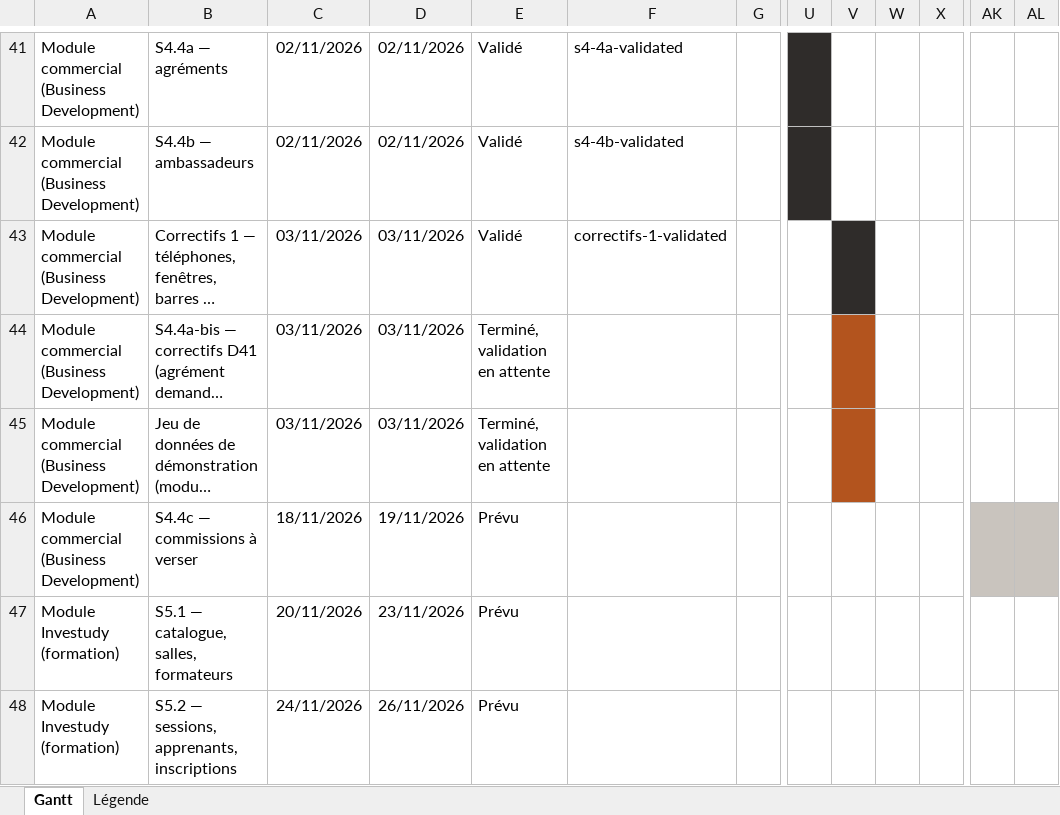
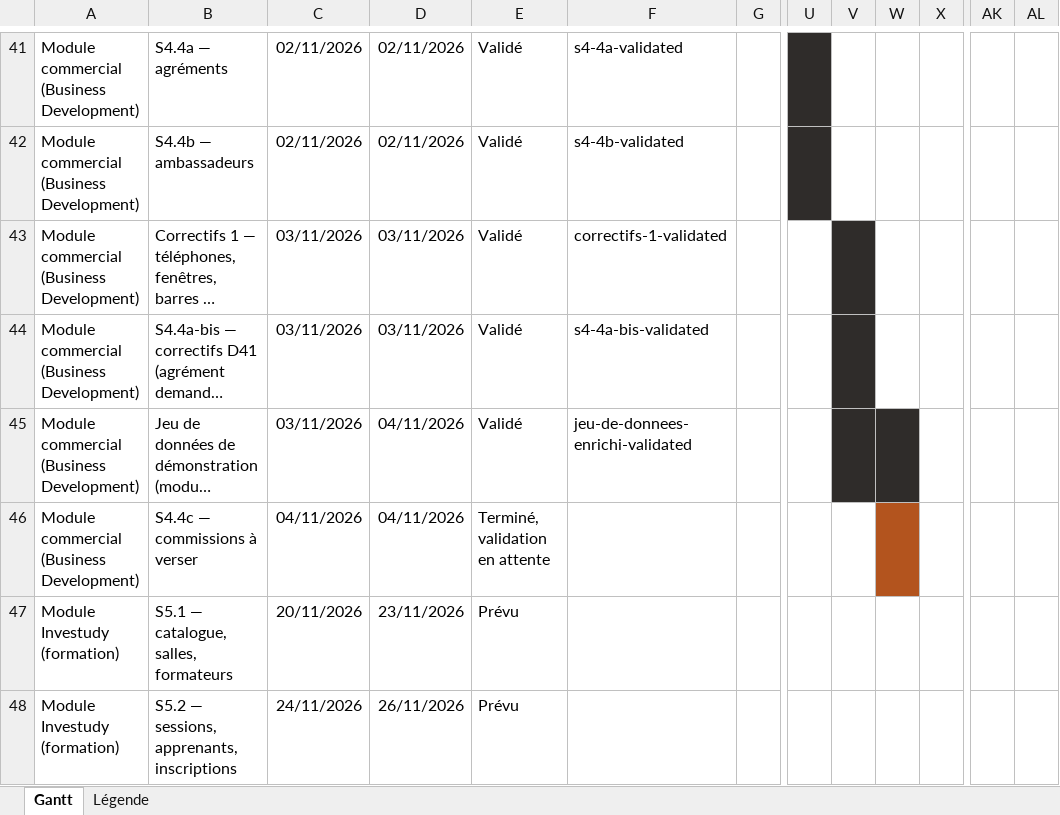
Before and after one commit to AshR-works/investally-business-platform, an Excel workbook: docs/GANTT-PROJET.xlsx, sheet Gantt, drawn as a sheet; only a part is shown, gaps mark what is left out; long unchanged cells end in …; values as stored, in another font and other column widths than the file's, no borders; the diff names each change by its address in the sheet, - before the commit and + after, or states it on an @@ line.

Commit message:
S4.4c : recette, fiches d'interface et de session, journal des tests, Gantt et reste à faire

```diff
--- a/docs/GANTT-PROJET.xlsx (sheet Gantt)
+++ b/docs/GANTT-PROJET.xlsx (sheet Gantt)
-E44:E45: Terminé, validation en attente
+E44:E45: Validé
-F44: (empty)
+F44: s4-4a-bis-validated
-V44:V45 fill: #B3541E
+V44:V45 fill: #2F2C2A
-D45: 03/11/2026
+D45: 04/11/2026
-F45: (empty)
+F45: jeu-de-donnees-enrichi-validated
-W45 fill: none
+W45 fill: #2F2C2A
-C46: 18/11/2026
+C46: 04/11/2026
-D46: 19/11/2026
+D46: 04/11/2026
-E46: Prévu
+E46: Terminé, validation en attente
-W46 fill: none
+W46 fill: #B3541E
-AK46:AL46 fill: #C9C4BE
+AK46:AL46 fill: none
```
Also changed, not shown: 25 other files.
